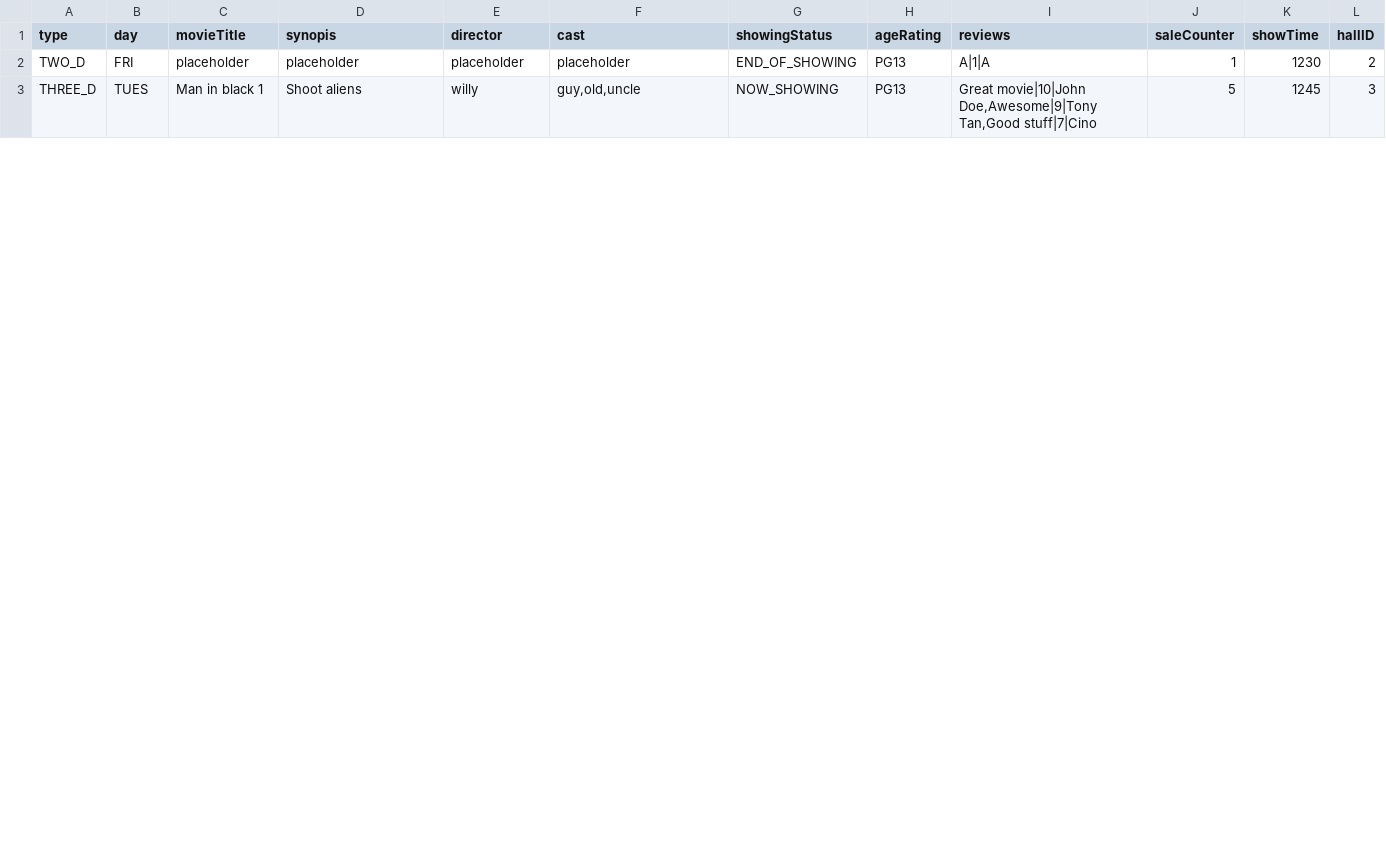
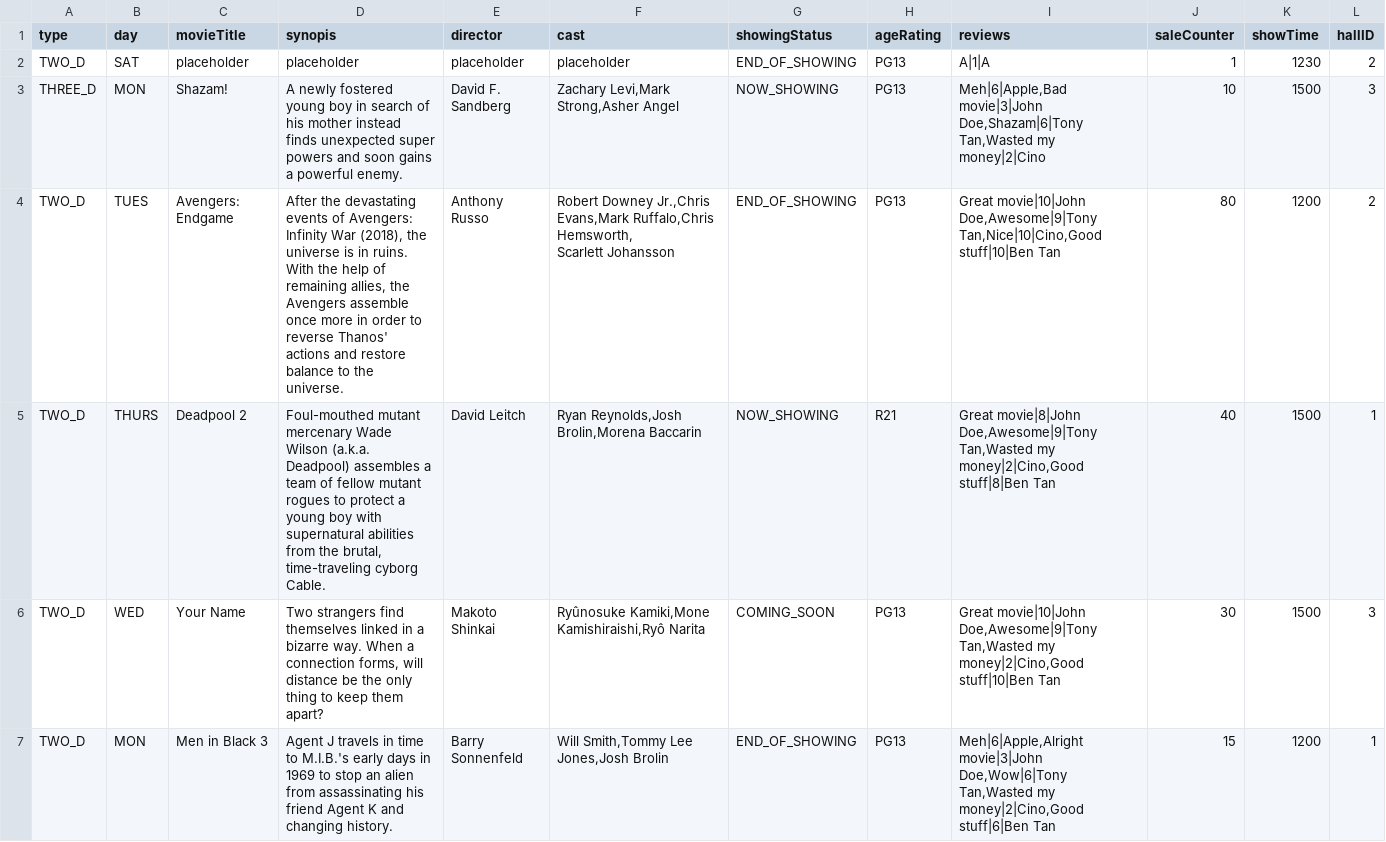
Before and after one commit to weix1233/2002-Movie-App, a CSV file: MovieGoer/database/cinema/jurong/jurong.csv, drawn as a sheet; only a part is shown; ↵ is a line break in a cell; the diff covers the shown part only; the diff names each change by its address in the sheet, - before the commit and + after, or states it on an @@ line.

```diff
--- a/MovieGoer/database/cinema/jurong/jurong.csv
+++ b/MovieGoer/database/cinema/jurong/jurong.csv
-B2 (day): FRI
+B2 (day): SAT
-B3 (day): TUES
+B3 (day): MON
-C3 (movieTitle): Man in black 1
+C3 (movieTitle): Shazam!
-D3 (synopis): Shoot aliens
+D3 (synopis): A newly fostered young boy in search of his mother instead finds unexpected super powers and soon gains a powerful enemy.
-E3 (director): willy
+E3 (director): David F. Sandberg
-F3 (cast): guy,old,uncle
+F3 (cast): Zachary Levi,Mark Strong,Asher Angel
-I3 (reviews): Great movie|10|John Doe,Awesome|9|Tony Tan,Good stuff|7|Cino
+I3 (reviews): Meh|6|Apple,Bad movie|3|John Doe,Shazam|6|Tony Tan,Wasted my money|2|Cino
-J3 (saleCounter): 5
+J3 (saleCounter): 10
-K3 (showTime): 1245
+K3 (showTime): 1500
+row 4: TWO_D | TUES | Avengers: Endgame | After the devastating events of Avengers: Infinity War (2018), the universe is in ruins. With the help of remaining allies, the Avengers assemble once more in order to reverse Thanos' actions and restore balance to the universe. | Anthony Russo | Robert Downey Jr.,Chris Evans,Mark Ruffalo,Chris Hemsworth, ↵ Scarlett Johansson | END_OF_SHOWING | PG13 | Great movie|10|John Doe,Awesome|9|Tony Tan,Nice|10|Cino,Good stuff|10|Ben Tan | 80 | 1200 | 2
+row 5: TWO_D | THURS | Deadpool 2 | Foul-mouthed mutant mercenary Wade Wilson (a.k.a. Deadpool) assembles a team of fellow mutant rogues to protect a young boy with supernatural abilities from the brutal, time-traveling cyborg Cable. | David Leitch | Ryan Reynolds,Josh Brolin,Morena Baccarin | NOW_SHOWING | R21 | Great movie|8|John Doe,Awesome|9|Tony Tan,Wasted my money|2|Cino,Good stuff|8|Ben Tan | 40 | 1500 | 1
+row 6: TWO_D | WED | Your Name | Two strangers find themselves linked in a bizarre way. When a connection forms, will distance be the only thing to keep them apart? | Makoto Shinkai | Ryûnosuke Kamiki,Mone Kamishiraishi,Ryô Narita | COMING_SOON | PG13 | Great movie|10|John Doe,Awesome|9|Tony Tan,Wasted my money|2|Cino,Good stuff|10|Ben Tan | 30 | 1500 | 3
+row 7: TWO_D | MON | Men in Black 3 | Agent J travels in time to M.I.B.'s early days in 1969 to stop an alien from assassinating his friend Agent K and changing history. | Barry Sonnenfeld | Will Smith,Tommy Lee Jones,Josh Brolin | END_OF_SHOWING | PG13 | Meh|6|Apple,Alright movie|3|John Doe,Wow|6|Tony Tan,Wasted my money|2|Cino,Good stuff|6|Ben Tan | 15 | 1200 | 1
```
Also changed, not shown: 3 added rows and 15 edited cells elsewhere in this file, MovieGoer/database/movie/movie.csv, 2 other files.
